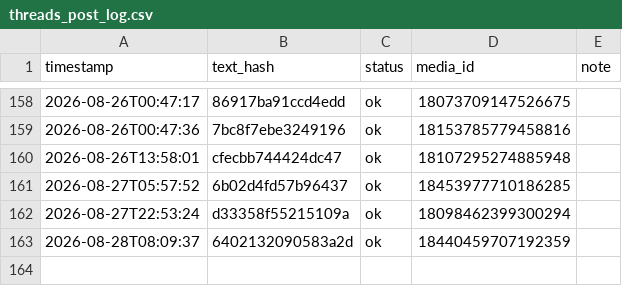
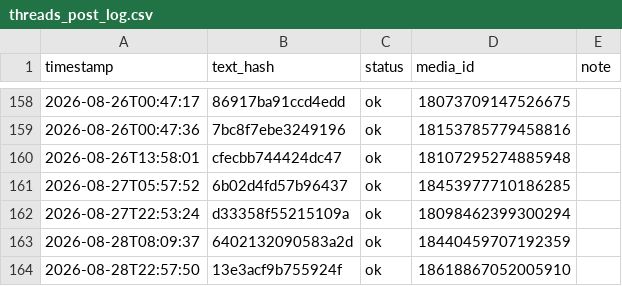
Before and after one commit to taitan118120-dot/liver-acquisition, a CSV file: data/threads_post_log.csv, drawn as a sheet; only a part is shown, gaps mark what is left out; the diff names each change by its address in the sheet, - before the commit and + after, or states it on an @@ line.

```diff
--- a/data/threads_post_log.csv
+++ b/data/threads_post_log.csv
+row 164: 2026-08-28T22:57:50 | 13e3acf9b755924f | ok | 18618867052005910
```
Also changed, not shown: 1 other file.
